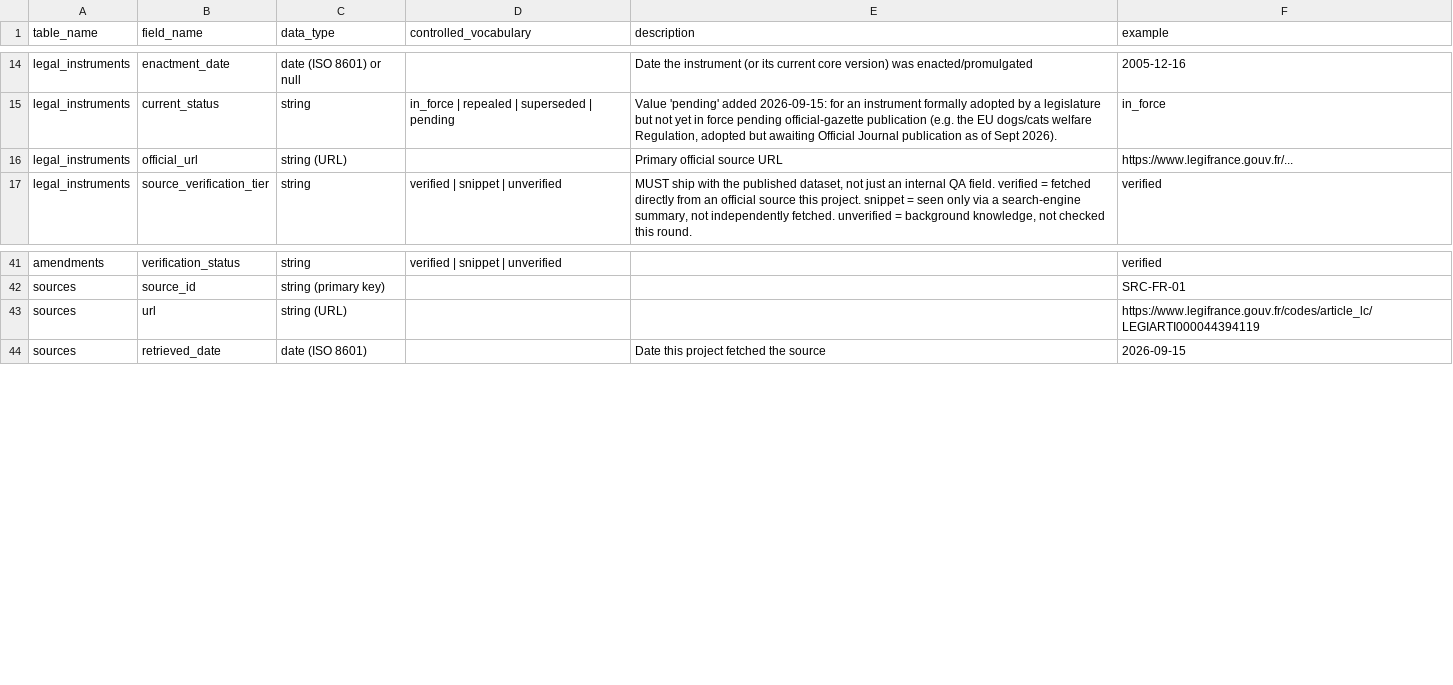
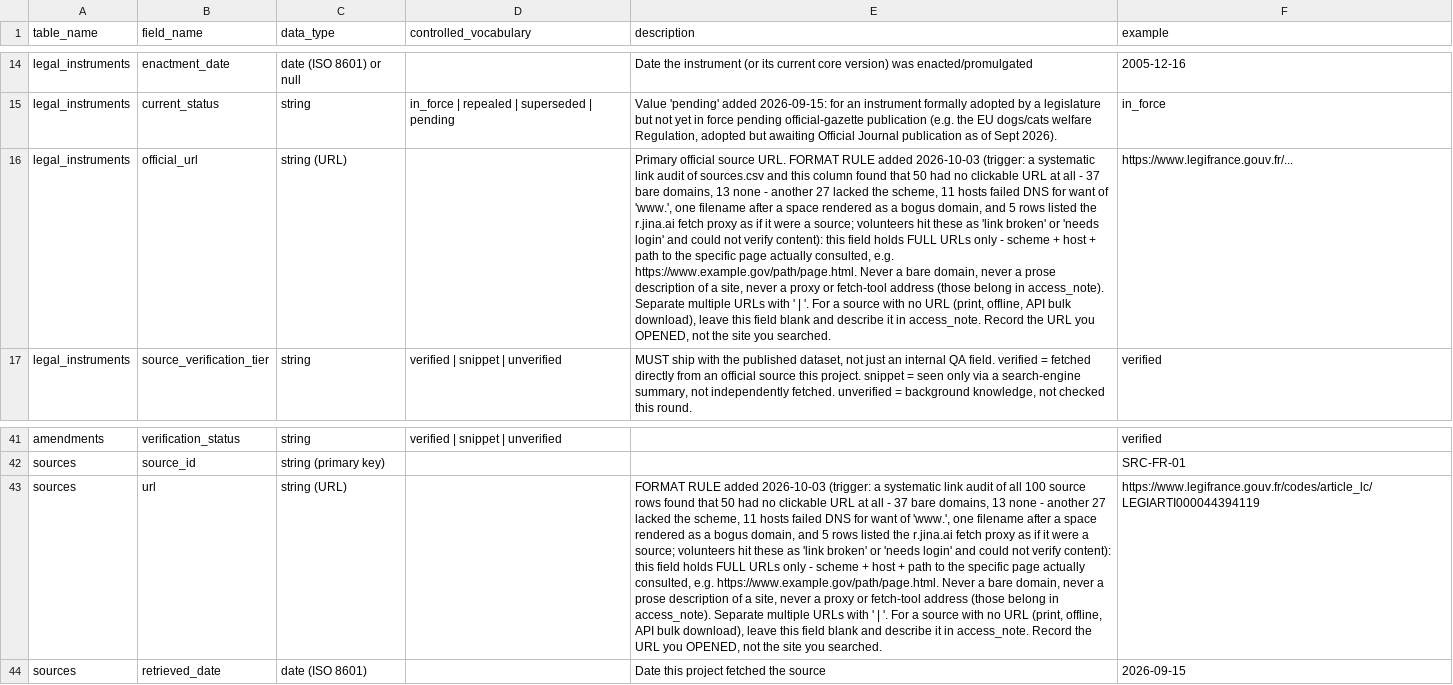
Before and after one commit to nanyi-deng/apld, a CSV file: docs/data_dictionary.csv, drawn as a sheet; only a part is shown, gaps mark what is left out; the diff names each change by its address in the sheet, - before the commit and + after, or states it on an @@ line.

```diff
--- a/docs/data_dictionary.csv
+++ b/docs/data_dictionary.csv
-E16 (description): …official source URL
+E16 (description): …official source URL. FORMAT RULE added 2026-10-03 (trigger: a systematic link audit of sources.csv and this column found that 50 had no clickable URL at all - 37 bare domains, 13 none - another 27 lacked the scheme, 11 hosts failed DNS for want of 'www.', one filename after a space rendered as a bogus domain, and 5 rows listed the r.jina.ai fetch proxy as if it were a source; volunteers hit these as 'link broken' or 'needs login' and could not verify content): this field holds FULL URLs only - scheme + host + path to the specific page actually consulted, e.g. https://www.example.gov/path/page.html. Never a bare domain, never a prose description of a site, never a proxy or fetch-tool address (those belong in access_note). Separate multiple URLs with ' | '. For a source with no URL (print, offline, API bulk download), leave this field blank and describe it in access_note. Record the URL you OPENED, not the site you searched.
-E43 (description): (empty)
+E43 (description): FORMAT RULE added 2026-10-03 (trigger: a systematic link audit of all 100 source rows found that 50 had no clickable URL at all - 37 bare domains, 13 none - another 27 lacked the scheme, 11 hosts failed DNS for want of 'www.', one filename after a space rendered as a bogus domain, and 5 rows listed the r.jina.ai fetch proxy as if it were a source; volunteers hit these as 'link broken' or 'needs login' and could not verify content): this field holds FULL URLs only - scheme + host + path to the specific page actually consulted, e.g. https://www.example.gov/path/page.html. Never a bare domain, never a prose description of a site, never a proxy or fetch-tool address (those belong in access_note). Separate multiple URLs with ' | '. For a source with no URL (print, offline, API bulk download), leave this field blank and describe it in access_note. Record the URL you OPENED, not the site you searched.
```
Also changed, not shown: data/legal_instruments.csv, data/sources.csv.
